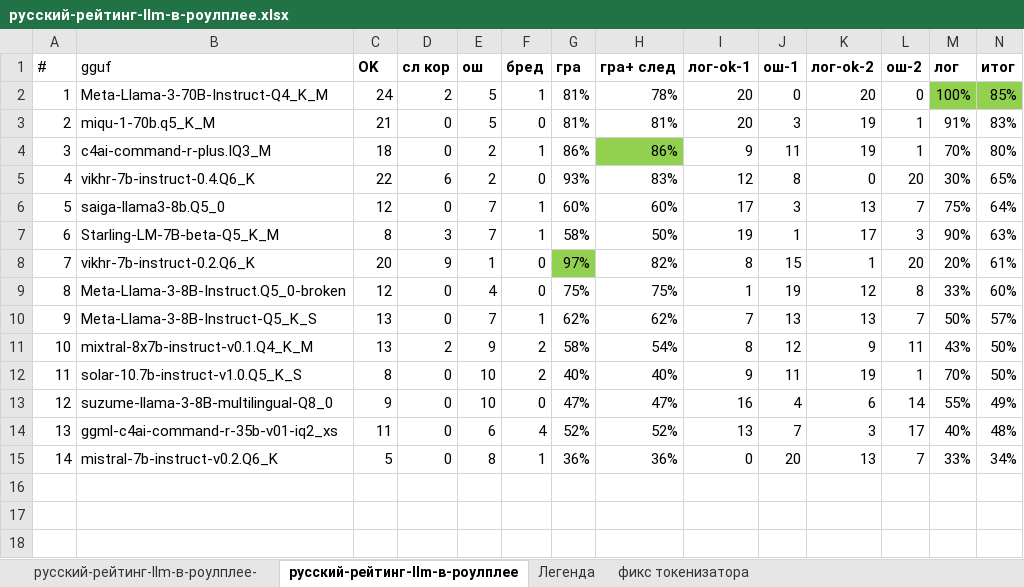
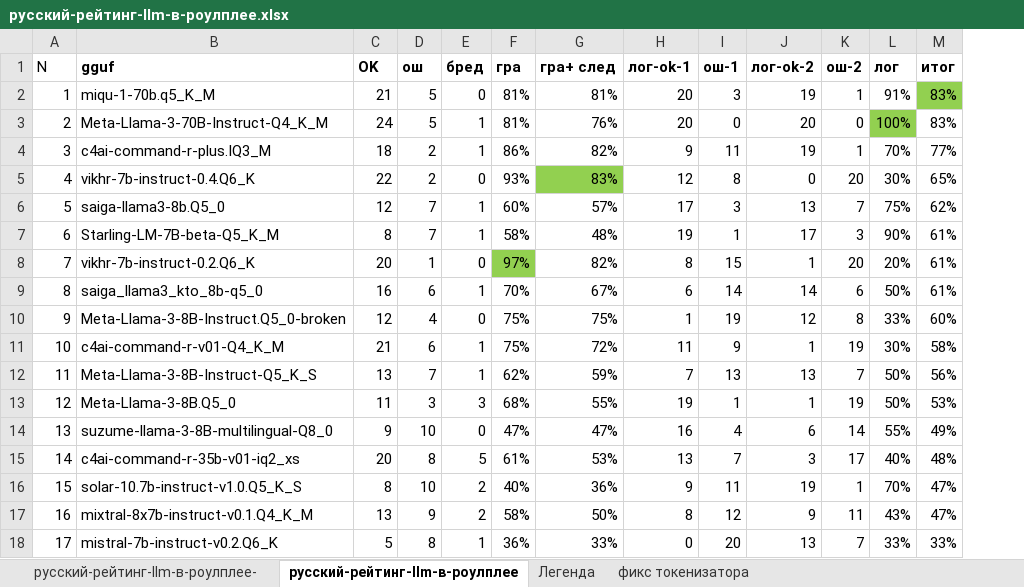
Before and after one commit to Mozer/russian-llm-top, an Excel workbook: русский-рейтинг-llm-в-роулплее.xlsx, sheet русский-рейтинг-llm-в-роулплее, drawn as a sheet; values as stored, in another font and other column widths than the file's, no borders; removed rows and columns are numbered as before the commit, all else as after; the diff names each change by its address in the sheet, - before the commit and + after, or states it on an @@ line.

```diff
--- a/русский-рейтинг-llm-в-роулплее.xlsx (sheet русский-рейтинг-llm-в-роулплее)
+++ b/русский-рейтинг-llm-в-роулплее.xlsx (sheet русский-рейтинг-llm-в-роулплее)
-column D (сл кор), rows 3-10: 0 | 0 | 6 | 0 | 3 | 9 | 0 | 0; rows 13-15: all 0
@@ column A (N) renumbered from row 1 down @@
-B1 bold: off
+B1 bold: on
-row 2: 1 | Meta-Llama-3-70B-Instruct-Q4_K_M | 24 | 2 | 5 | 1 | 81% | 78% | 20 | 0 | 20 | 0 | 100% | 85%
-M2 fill: none
+M2 fill: #92D050
+row 3: 2 | Meta-Llama-3-70B-Instruct-Q4_K_M | 24 | 5 | 1 | 81% | 76% | 20 | 0 | 20 | 0 | 100% | 83%
-G4 (гра+ след): 86%
+G4 (гра+ след): 82%
-G4 fill: #92D050
+G4 fill: none
-M4 (итог): 80%
+M4 (итог): 77%
-G5 fill: none
+G5 fill: #92D050
-G6 (гра+ след): 60%
+G6 (гра+ след): 57%
-M6 (итог): 64%
+M6 (итог): 62%
-G7 (гра+ след): 50%
+G7 (гра+ след): 48%
-M7 (итог): 63%
+M7 (итог): 61%
+row 9: 8 | saiga_llama3_kto_8b-q5_0 | 16 | 6 | 1 | 70% | 67% | 6 | 14 | 14 | 6 | 50% | 61%
+row 11: 10 | c4ai-command-r-v01-Q4_K_M | 21 | 6 | 1 | 75% | 72% | 11 | 9 | 1 | 19 | 30% | 58%
-G12 (гра+ след): 62%
+G12 (гра+ след): 59%
-M12 (итог): 57%
+M12 (итог): 56%
-row 11: 10 | mixtral-8x7b-instruct-v0.1.Q4_K_M | 13 | 2 | 9 | 2 | 58% | 54% | 8 | 12 | 9 | 11 | 43% | 50%
-row 12: 11 | solar-10.7b-instruct-v1.0.Q5_K_S | 8 | 0 | 10 | 2 | 40% | 40% | 9 | 11 | 19 | 1 | 70% | 50%
+row 13: 12 | Meta-Llama-3-8B.Q5_0 | 11 | 3 | 3 | 68% | 55% | 19 | 1 | 1 | 19 | 50% | 53%
-B15 (gguf): ggml-c4ai-command-r-35b-v01-iq2_xs
+B15 (gguf): c4ai-command-r-35b-v01-iq2_xs
-C15 (OK): 11
+C15 (OK): 20
-D15 (ош): 6
+D15 (ош): 8
-E15 (бред): 4
+E15 (бред): 5
-F15 (гра): 52%
+F15 (гра): 61%
-G15 (гра+ след): 52%
+G15 (гра+ след): 53%
+row 16: 15 | solar-10.7b-instruct-v1.0.Q5_K_S | 8 | 10 | 2 | 40% | 36% | 9 | 11 | 19 | 1 | 70% | 47%
+row 17: 16 | mixtral-8x7b-instruct-v0.1.Q4_K_M | 13 | 9 | 2 | 58% | 50% | 8 | 12 | 9 | 11 | 43% | 47%
-G18 (гра+ след): 36%
+G18 (гра+ след): 33%
-M18 (итог): 34%
+M18 (итог): 33%
```
Also changed, not shown: sheet русский-рейтинг-llm-в-роулплее-, formulas that keep their value.
